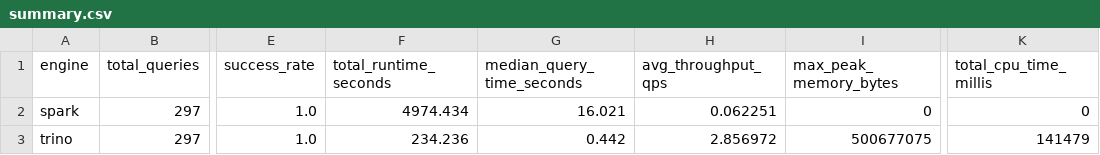
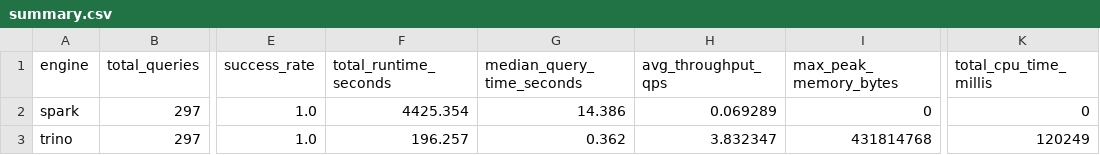
Before and after one commit to dducsw/bdcon-data-platform, a CSV file: docker-dev/benchmark/results/reports/summary.csv, drawn as a sheet; only a part is shown, gaps mark what is left out; the diff names each change by its address in the sheet, - before the commit and + after, or states it on an @@ line.

```diff
--- a/docker-dev/benchmark/results/reports/summary.csv
+++ b/docker-dev/benchmark/results/reports/summary.csv
-F2 (total_runtime_seconds): 4974.434
+F2 (total_runtime_seconds): 4425.354
-G2 (median_query_time_seconds): 16.021
+G2 (median_query_time_seconds): 14.386
-H2 (avg_throughput_qps): 0.062251
+H2 (avg_throughput_qps): 0.069289
-F3 (total_runtime_seconds): 234.236
+F3 (total_runtime_seconds): 196.257
-G3 (median_query_time_seconds): 0.442
+G3 (median_query_time_seconds): 0.362
-H3 (avg_throughput_qps): 2.856972
+H3 (avg_throughput_qps): 3.832347
-I3 (max_peak_memory_bytes): 500677075
+I3 (max_peak_memory_bytes): 431814768
-K3 (total_cpu_time_millis): 141479
+K3 (total_cpu_time_millis): 120249
```
Also changed, not shown: docker-dev/benchmark/results/reports/validation.csv, 6 other files.
